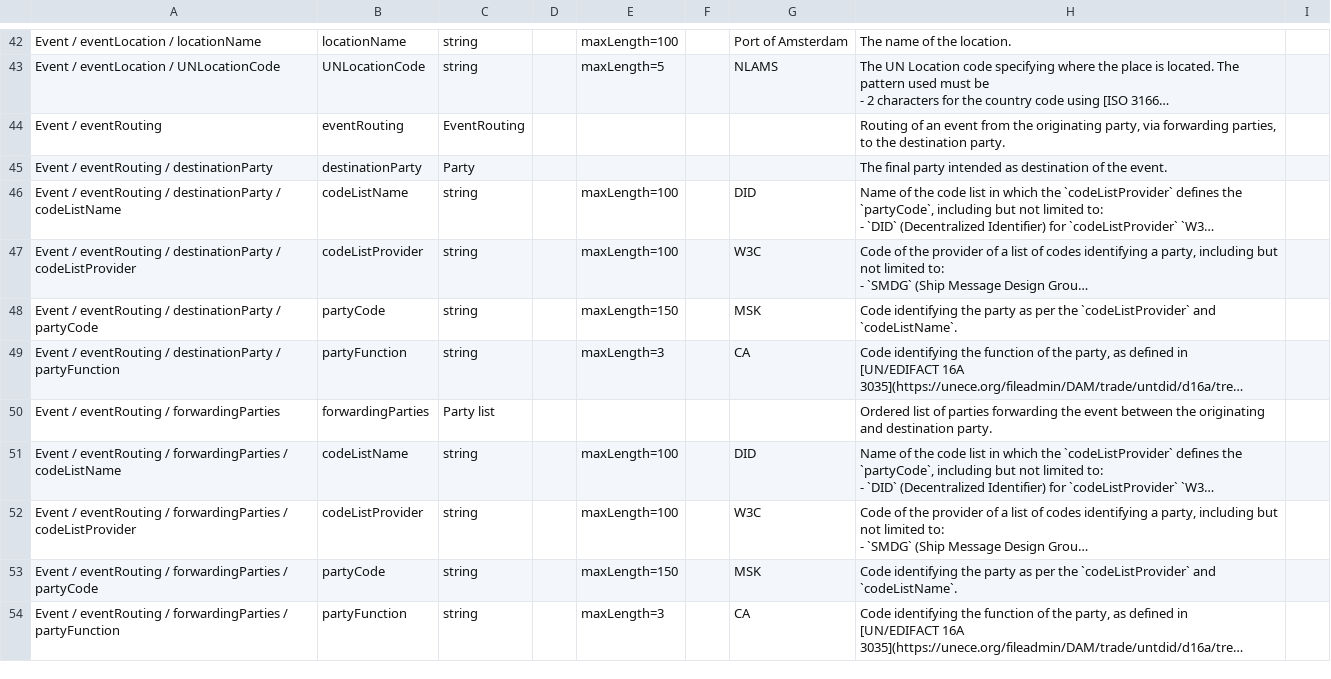
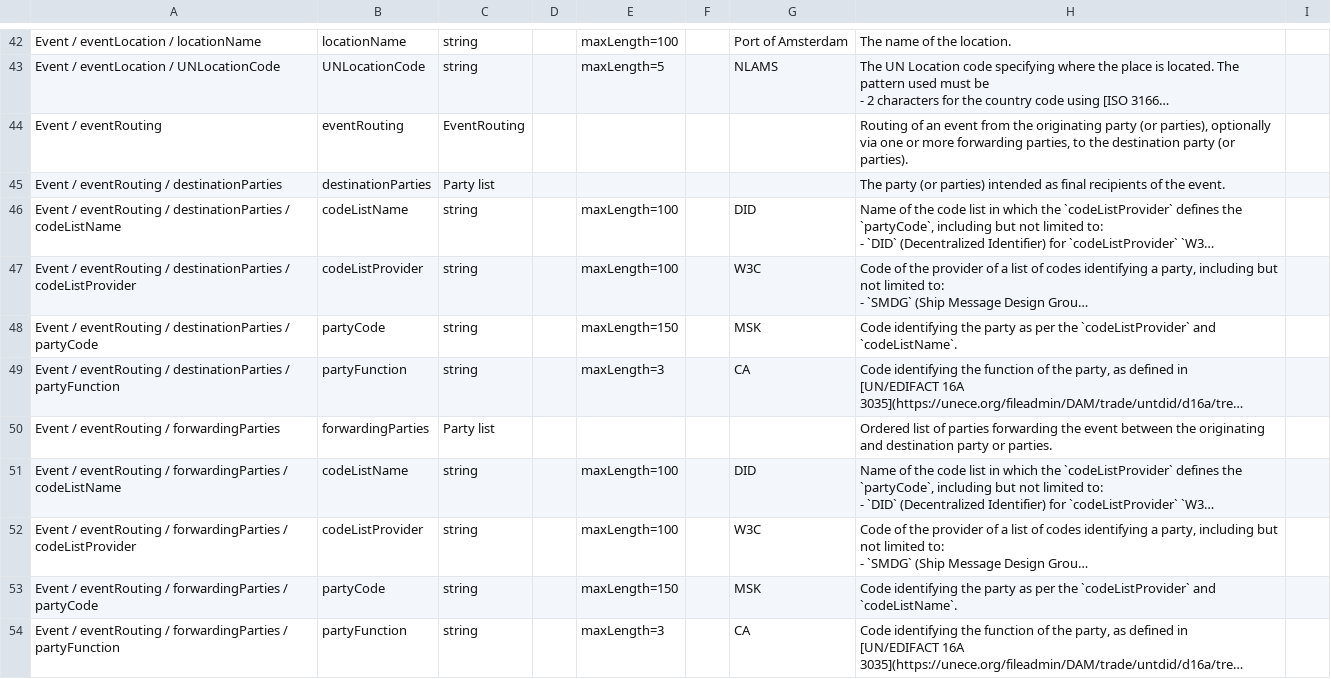
Before and after one commit to dcsaorg/DCSA-Information-Model, a CSV file: generated-resources/standards/tnt/v300/tnt-v3.0.0-data-overview-attributes-hierarchical.csv, drawn as a sheet; only a part is shown, gaps mark what is left out; long unchanged cells end in …; the diff covers the shown part only; the diff names each change by its address in the sheet, - before the commit and + after, or states it on an @@ line.

Commit message:
SD-2921 TNT 300 multiple event routing originating / destination parties

```diff
--- a/generated-resources/standards/tnt/v300/tnt-v3.0.0-data-overview-attributes-hierarchical.csv
+++ b/generated-resources/standards/tnt/v300/tnt-v3.0.0-data-overview-attributes-hierarchical.csv
-H44: …the originating party, via forwarding parties, to the destination party.
+H44: …the originating party (or parties), optionally via one or more forwarding parties, to the destination party (or parties).
-A45: Event / eventRouting / destinationParty
+A45: Event / eventRouting / destinationParties
-B45: destinationParty
+B45: destinationParties
-C45: Party
+C45: Party list
-H45: The final party intended as destination of the…
+H45: The party (or parties) intended as final recipients of the…
-A46: …eventRouting / destinationParty / codeListName
+A46: …eventRouting / destinationParties / codeListName
-A47: …eventRouting / destinationParty / codeListProvider
+A47: …eventRouting / destinationParties / codeListProvider
-A48: …eventRouting / destinationParty / partyCode
+A48: …eventRouting / destinationParties / partyCode
-A49: …eventRouting / destinationParty / partyFunction
+A49: …eventRouting / destinationParties / partyFunction
-H50: …and destination party.
+H50: …and destination party or parties.
```
Also changed, not shown: 1 added row, 1 removed row and 4 edited cells elsewhere in this file, generated-resources/standards/tnt/v300/tnt-v3.0.0-data-overview-attributes-normalized.csv, 3 other files.
